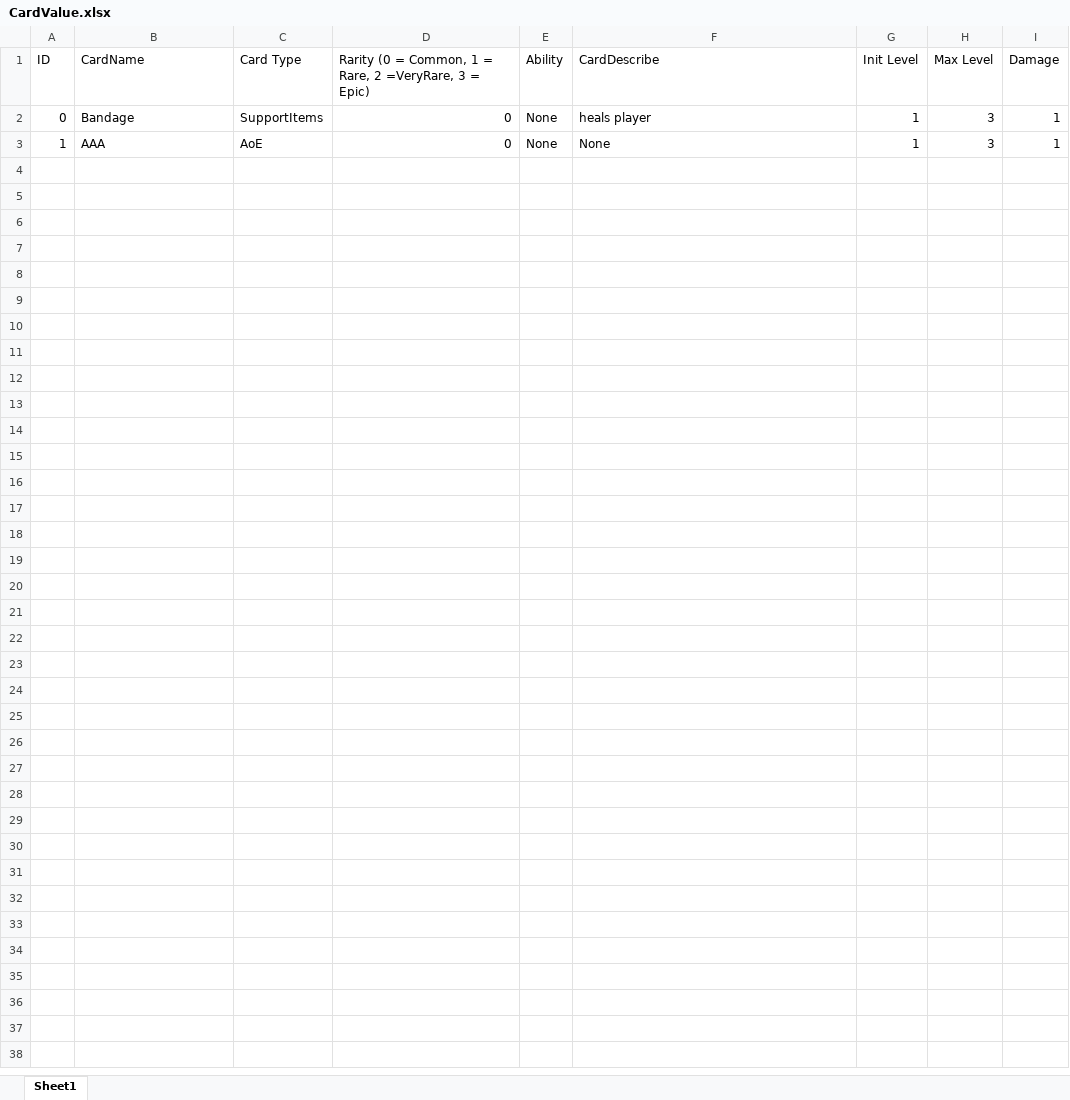
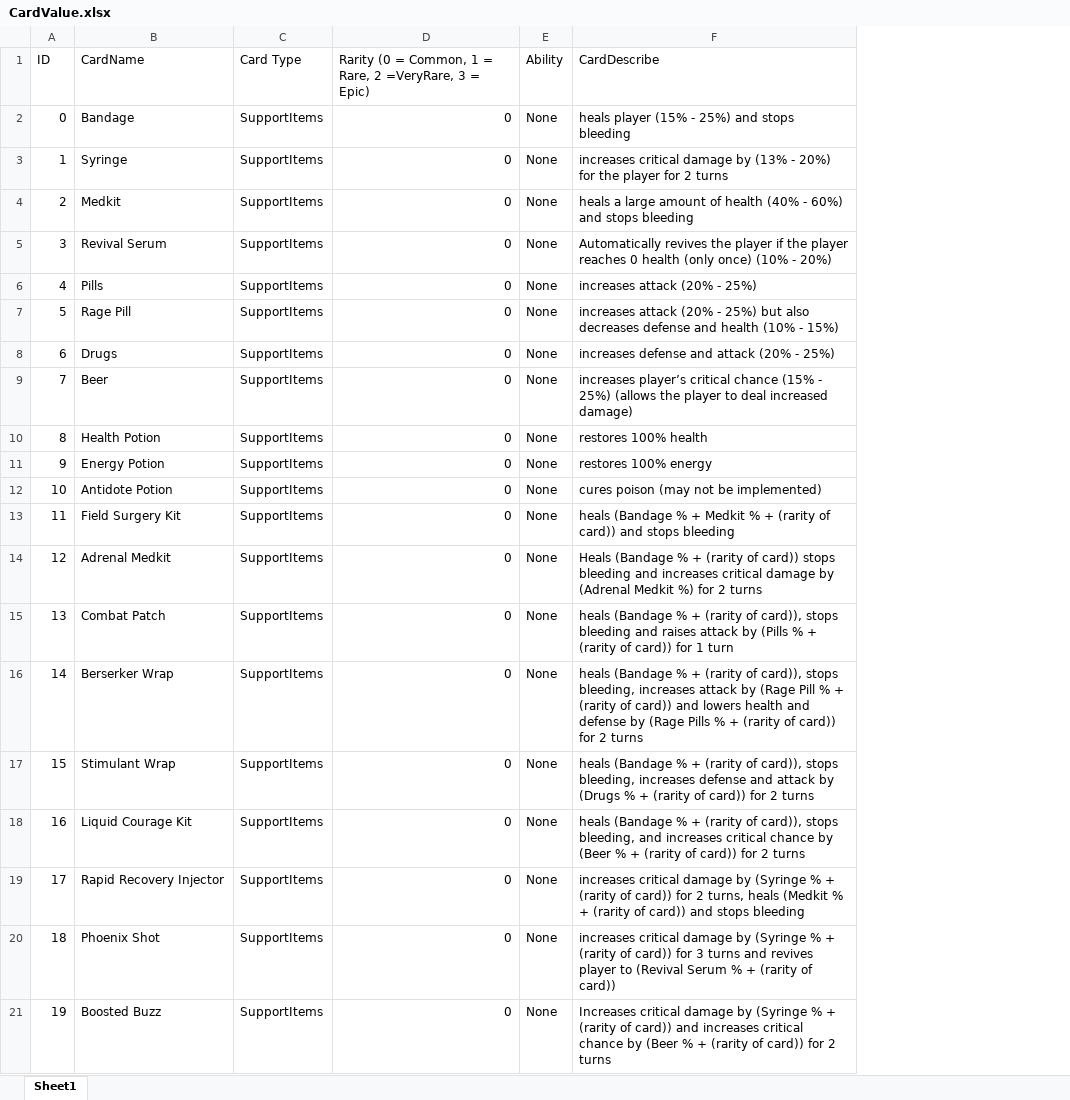
Before and after one commit to 1102-Luong-Vincent/CS425-426, an Excel workbook: Assets/StreamingAssets/Excel/Value/CardValue.xlsx, sheet Sheet1, drawn as a sheet; values as stored, in another font and other column widths than the file's, no borders; removed rows and columns are numbered as before the commit, all else as after; the diff names each change by its address in the sheet, - before the commit and + after, or states it on an @@ line.

```diff
--- a/Assets/StreamingAssets/Excel/Value/CardValue.xlsx (sheet Sheet1)
+++ b/Assets/StreamingAssets/Excel/Value/CardValue.xlsx (sheet Sheet1)
-column G (Init Level), rows 2-3: 1 | 1
-column H (Max Level), rows 2-3: 3 | 3
-column I (Damage), rows 2-3: 1 | 1
-F2 (CardDescribe): heals player
+F2 (CardDescribe): heals player (15% - 25%) and stops bleeding
-B3 (CardName): AAA
+B3 (CardName): Syringe
-C3 (Card Type): AoE
+C3 (Card Type): SupportItems
-F3 (CardDescribe): None
+F3 (CardDescribe): increases critical damage by (13% - 20%) for the player for 2 turns
+row 4: 2 | Medkit | SupportItems | 0 | None | heals a large amount of health (40% - 60%) and stops bleeding
+row 5: 3 | Revival Serum | SupportItems | 0 | None | Automatically revives the player if the player reaches 0 health (only once) (10% - 20%)
+row 6: 4 | Pills | SupportItems | 0 | None | increases attack (20% - 25%)
+row 7: 5 | Rage Pill | SupportItems | 0 | None | increases attack (20% - 25%) but also decreases defense and health (10% - 15%)
+row 8: 6 | Drugs | SupportItems | 0 | None | increases defense and attack (20% - 25%)
+row 9: 7 | Beer | SupportItems | 0 | None | increases player’s critical chance (15% - 25%) (allows the player to deal increased damage)
+row 10: 8 | Health Potion | SupportItems | 0 | None | restores 100% health
+row 11: 9 | Energy Potion | SupportItems | 0 | None | restores 100% energy
+row 12: 10 | Antidote Potion | SupportItems | 0 | None | cures poison (may not be implemented)
+row 13: 11 | Field Surgery Kit | SupportItems | 0 | None | heals (Bandage % + Medkit % + (rarity of card)) and stops bleeding
+row 14: 12 | Adrenal Medkit | SupportItems | 0 | None | Heals (Bandage % + (rarity of card)) stops bleeding and increases critical damage by (Adrenal Medkit %) for 2 turns
+row 15: 13 | Combat Patch | SupportItems | 0 | None | heals (Bandage % + (rarity of card)), stops bleeding and raises attack by (Pills % + (rarity of card)) for 1 turn
+row 16: 14 | Berserker Wrap | SupportItems | 0 | None | heals (Bandage % + (rarity of card)), stops bleeding, increases attack by (Rage Pill % + (rarity of card)) and lowers health and defense by (Rage Pills % + (rarity of card)) for 2 turns
+row 17: 15 | Stimulant Wrap | SupportItems | 0 | None | heals (Bandage % + (rarity of card)), stops bleeding, increases defense and attack by (Drugs % + (rarity of card)) for 2 turns
+row 18: 16 | Liquid Courage Kit | SupportItems | 0 | None | heals (Bandage % + (rarity of card)), stops bleeding, and increases critical chance by (Beer % + (rarity of card)) for 2 turns
+row 19: 17 | Rapid Recovery Injector | SupportItems | 0 | None | increases critical damage by (Syringe % + (rarity of card)) for 2 turns, heals (Medkit % + (rarity of card)) and stops bleeding
+row 20: 18 | Phoenix Shot | SupportItems | 0 | None | increases critical damage by (Syringe % + (rarity of card)) for 3 turns and revives player to (Revival Serum % + (rarity of card))
+row 21: 19 | Boosted Buzz | SupportItems | 0 | None | Increases critical damage by (Syringe % + (rarity of card)) and increases critical chance by (Beer % + (rarity of card)) for 2 turns
```
Also changed, not shown: Assets/StreamingAssets/Excel/Value/EnemyValue.xlsx, Assets/StreamingAssets/Excel/Value/WeaponsValue.xlsx, 24 other files.
